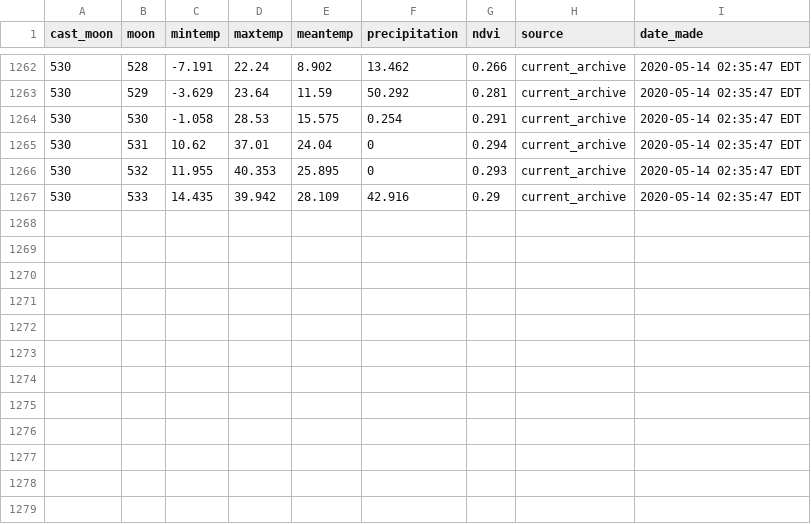
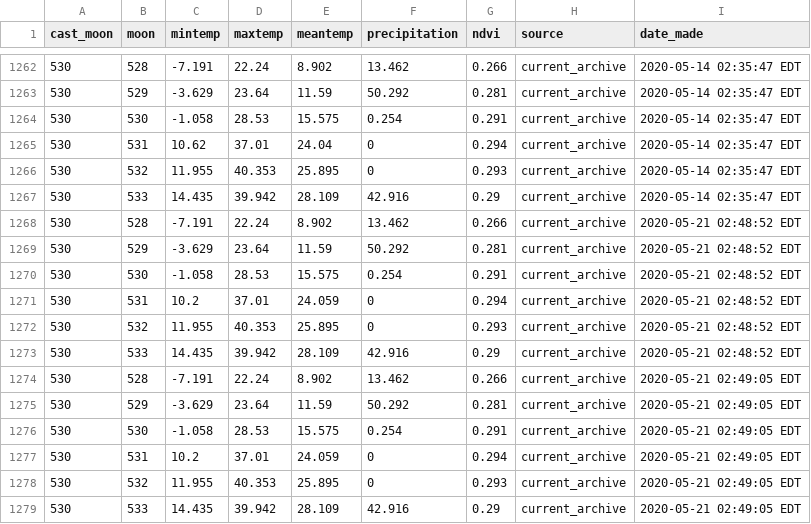
Before and after one commit to weecology/portal-forecasts, a CSV file: data/covariate_casts.csv, drawn as a sheet; only a part is shown, gaps mark what is left out.

```diff
--- a/data/covariate_casts.csv
+++ b/data/covariate_casts.csv
@@ -1267 +1267,13 @@
 530,533,14.435,39.942,28.109,42.916,0.29,"current_archive","2020-05-14 02:35:47 EDT"
+530,528,-7.191,22.24,8.902,13.462,0.266,"current_archive","2020-05-21 02:48:52 EDT"
+530,529,-3.629,23.64,11.59,50.292,0.281,"current_archive","2020-05-21 02:48:52 EDT"
+530,530,-1.058,28.53,15.575,0.254,0.291,"current_archive","2020-05-21 02:48:52 EDT"
+530,531,10.2,37.01,24.059,0,0.294,"current_archive","2020-05-21 02:48:52 EDT"
+530,532,11.955,40.353,25.895,0,0.293,"current_archive","2020-05-21 02:48:52 EDT"
+530,533,14.435,39.942,28.109,42.916,0.29,"current_archive","2020-05-21 02:48:52 EDT"
+530,528,-7.191,22.24,8.902,13.462,0.266,"current_archive","2020-05-21 02:49:05 EDT"
+530,529,-3.629,23.64,11.59,50.292,0.281,"current_archive","2020-05-21 02:49:05 EDT"
+530,530,-1.058,28.53,15.575,0.254,0.291,"current_archive","2020-05-21 02:49:05 EDT"
+530,531,10.2,37.01,24.059,0,0.294,"current_archive","2020-05-21 02:49:05 EDT"
+530,532,11.955,40.353,25.895,0,0.293,"current_archive","2020-05-21 02:49:05 EDT"
+530,533,14.435,39.942,28.109,42.916,0.29,"current_archive","2020-05-21 02:49:05 EDT"
```
Also changed, not shown: data/covariates.csv, 6 other files.
